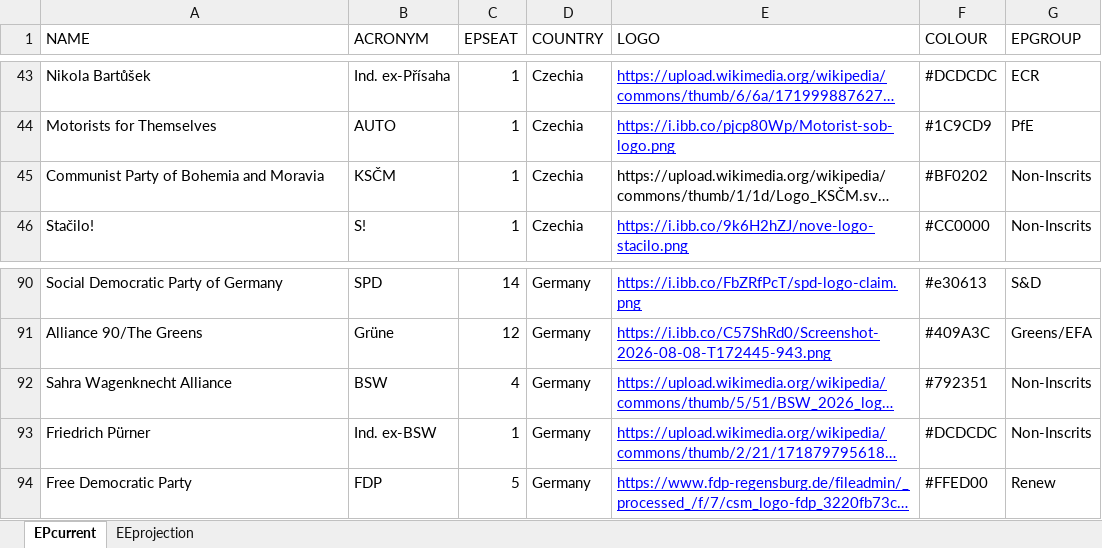
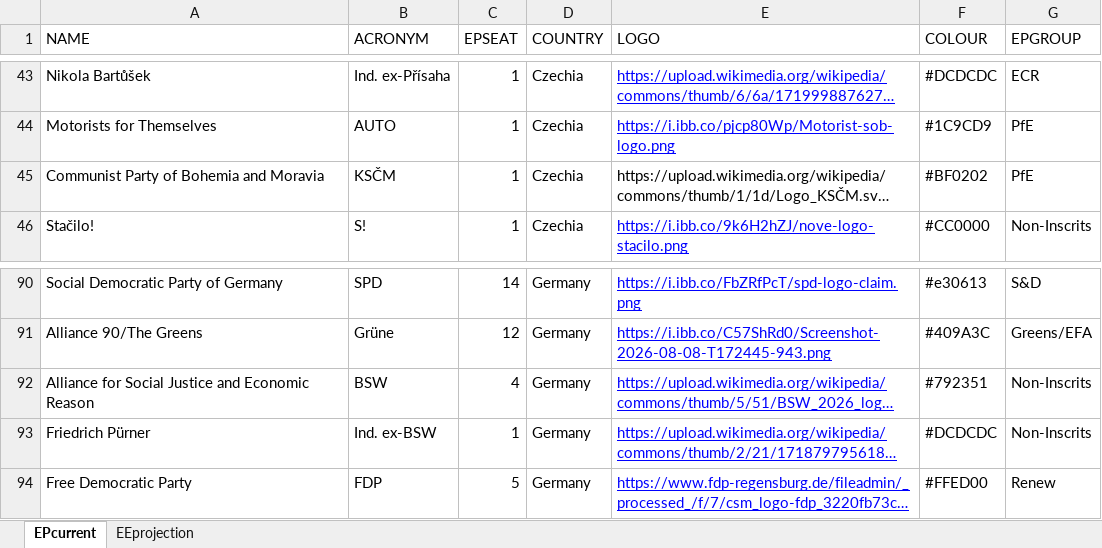
Before and after one commit to bananasAreViolet/epgroupbuilder, an Excel workbook: PresetGroups.xlsx, sheet EPcurrent, drawn as a sheet; only a part is shown, gaps mark what is left out; long unchanged cells end in …; values as stored, in another font and other column widths than the file's, no borders; charts and pictures not drawn; the diff names each change by its address in the sheet, - before the commit and + after, or states it on an @@ line.

```diff
--- a/PresetGroups.xlsx (sheet EPcurrent)
+++ b/PresetGroups.xlsx (sheet EPcurrent)
-G45 (EPGROUP): Non-Inscrits
+G45 (EPGROUP): PfE
-A92 (NAME): Sahra Wagenknecht Alliance
+A92 (NAME): Alliance for Social Justice and Economic Reason
```
Also changed, not shown: sheet EEprojection.
